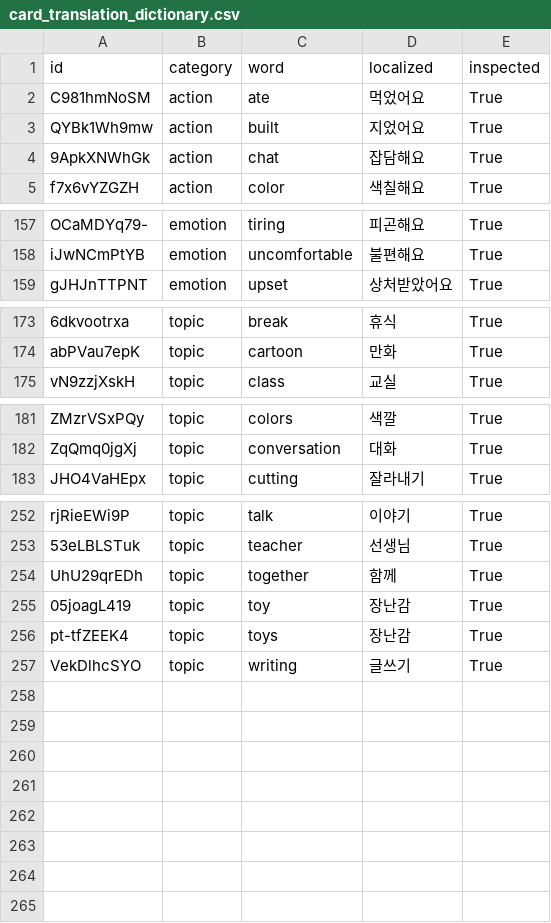
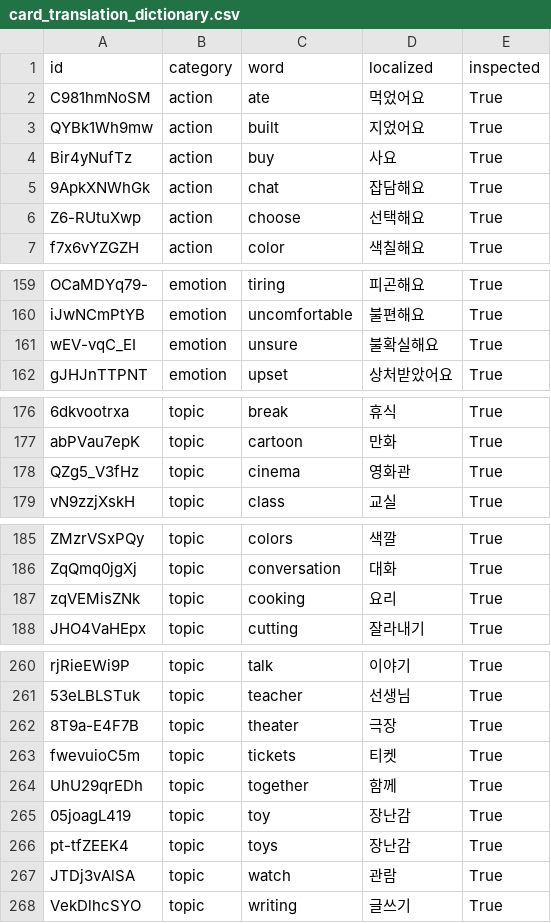
Before and after one commit to SagaciousFish/aacesstalk-monorepo, a CSV file: data/card_translation_dictionary.csv, drawn as a sheet; only a part is shown, gaps mark what is left out; the diff covers the shown part only; the diff names each change by its address in the sheet, - before the commit and + after, or states it on an @@ line.

Commit message:
Updated dictionary.

```diff
--- a/data/card_translation_dictionary.csv
+++ b/data/card_translation_dictionary.csv
+row 4: Bir4yNufTz | action | buy | 사요 | True
+row 6: Z6-RUtuXwp | action | choose | 선택해요 | True
+row 161: wEV-vqC_EI | emotion | unsure | 불확실해요 | True
+row 178: QZg5_V3fHz | topic | cinema | 영화관 | True
+row 187: zqVEMisZNk | topic | cooking | 요리 | True
+row 262: 8T9a-E4F7B | topic | theater | 극장 | True
+row 263: fwevuioC5m | topic | tickets | 티켓 | True
+row 267: JTDj3vAlSA | topic | watch | 관람 | True
```
Also changed, not shown: 3 added rows elsewhere in this file.
